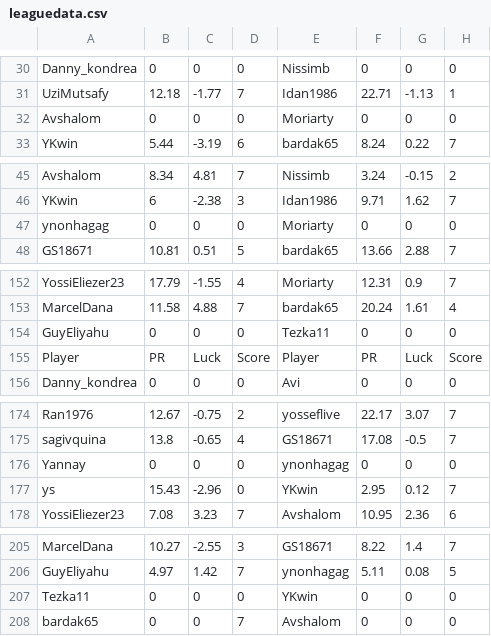
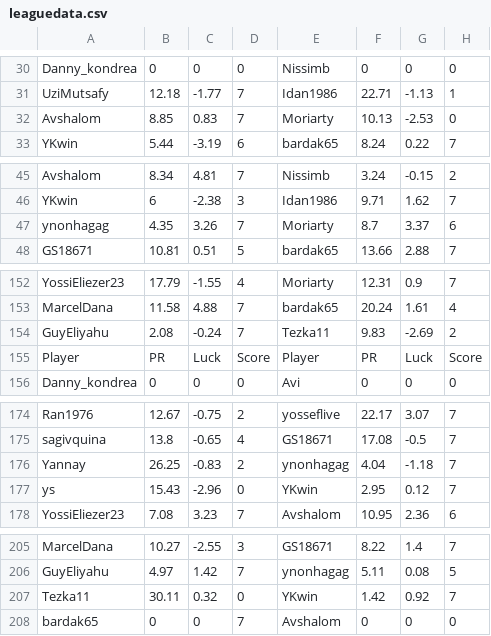
Before and after one commit to guyeli31/Shabi-Israel, a CSV file: leagues/Shabi Israel April 2026/leaguedata.csv, drawn as a sheet; only a part is shown, gaps mark what is left out.

Commit message:
Auto-update leagues

```diff
--- a/leagues/Shabi Israel April 2026/leaguedata.csv
+++ b/leagues/Shabi Israel April 2026/leaguedata.csv
@@ -31,3 +31,3 @@ Danny_kondrea,0,0,0,Nissimb,0,0,0
 UziMutsafy,12.18,-1.77,7,Idan1986,22.71,-1.13,1
-Avshalom,0,0,0,Moriarty,0,0,0
+Avshalom,8.85,0.83,7,Moriarty,10.13,-2.53,0
 YKwin,5.44,-3.19,6,bardak65,8.24,0.22,7
@@ -46,3 +46,3 @@ Avshalom,8.34,4.81,7,Nissimb,3.24,-0.15,2
 YKwin,6,-2.38,3,Idan1986,9.71,1.62,7
-ynonhagag,0,0,0,Moriarty,0,0,0
+ynonhagag,4.35,3.26,7,Moriarty,8.7,3.37,6
 GS18671,10.81,0.51,5,bardak65,13.66,2.88,7
@@ -153,3 +153,3 @@ YossiEliezer23,17.79,-1.55,4,Moriarty,12.31,0.9,7
 MarcelDana,11.58,4.88,7,bardak65,20.24,1.61,4
-GuyEliyahu,0,0,0,Tezka11,0,0,0
+GuyEliyahu,2.08,-0.24,7,Tezka11,9.83,-2.69,2
 Player, PR, Luck, Score, Player, PR, Luck, Score
@@ -175,3 +175,3 @@ Ran1976,12.67,-0.75,2,yosseflive,22.17,3.07,7
 sagivquina,13.8,-0.65,4,GS18671,17.08,-0.5,7
-Yannay,0,0,0,ynonhagag,0,0,0
+Yannay,26.25,-0.83,2,ynonhagag,4.04,-1.18,7
 ys,15.43,-2.96,0,YKwin,2.95,0.12,7
@@ -206,3 +206,3 @@ MarcelDana,10.27,-2.55,3,GS18671,8.22,1.4,7
 GuyEliyahu,4.97,1.42,7,ynonhagag,5.11,0.08,5
-Tezka11,0,0,0,YKwin,0,0,0
+Tezka11,30.11,0.32,0,YKwin,1.42,0.92,7
 bardak65,0,0,7,Avshalom,0,0,0
```
Also changed, not shown: 15 other files.
